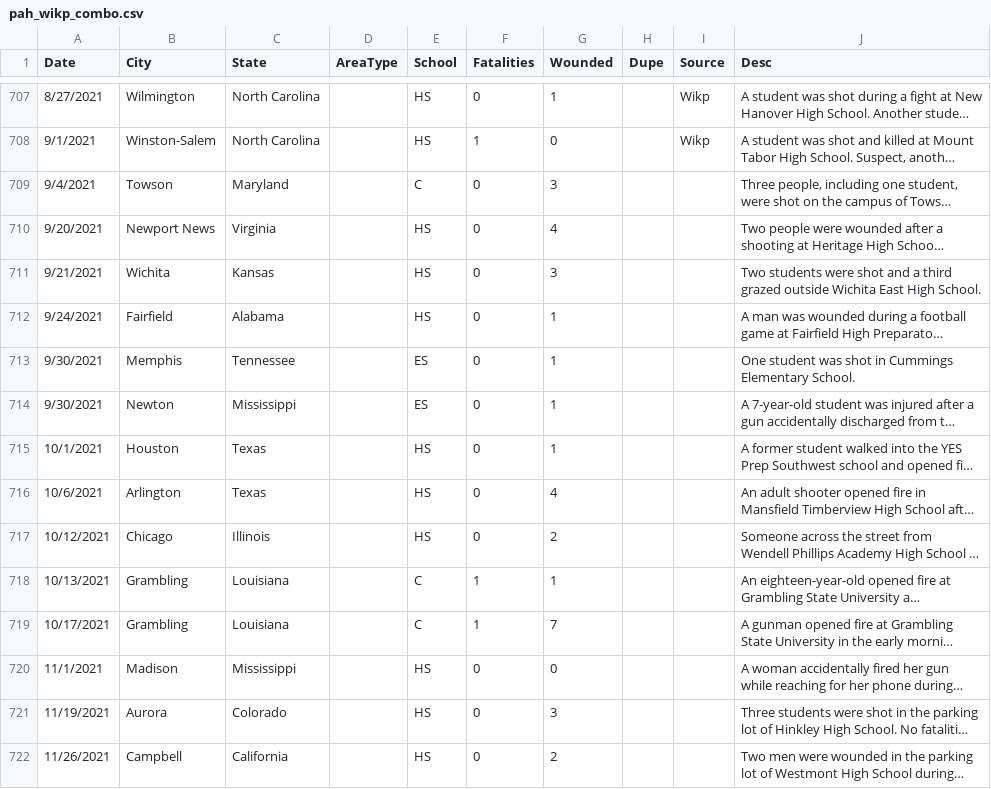
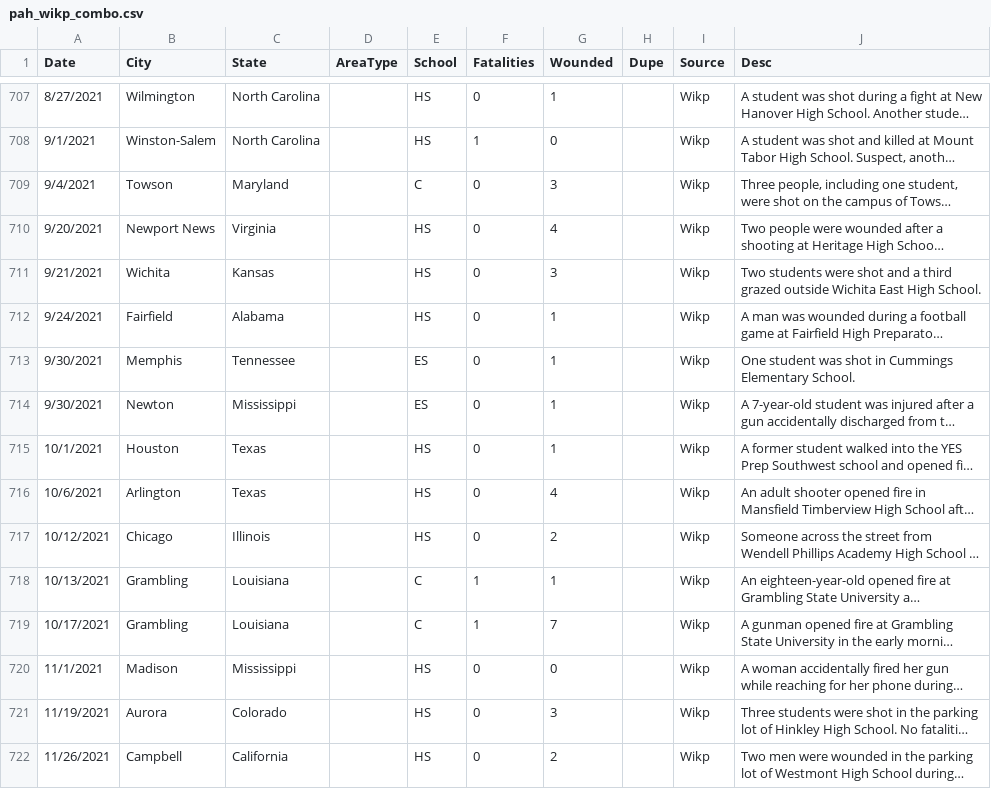
Before and after one commit to ecodan/school-shooting-data, a CSV file: pah_wikp_combo.csv, drawn as a sheet; only a part is shown, gaps mark what is left out; long unchanged cells end in …; the diff covers the shown part only; the diff names each change by its address in the sheet, - before the commit and + after, or states it on an @@ line.

Commit message:
jan 2023 update

```diff
--- a/pah_wikp_combo.csv
+++ b/pah_wikp_combo.csv
-I709:I722 (Source): (empty)
+I709:I722 (Source): Wikp
```
Also changed, not shown: 13 added rows and 36 edited cells elsewhere in this file.
